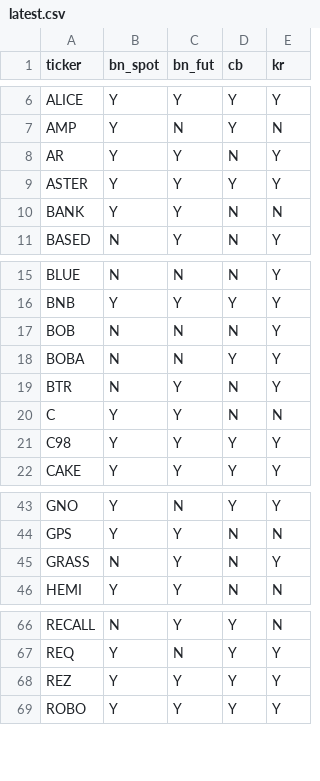
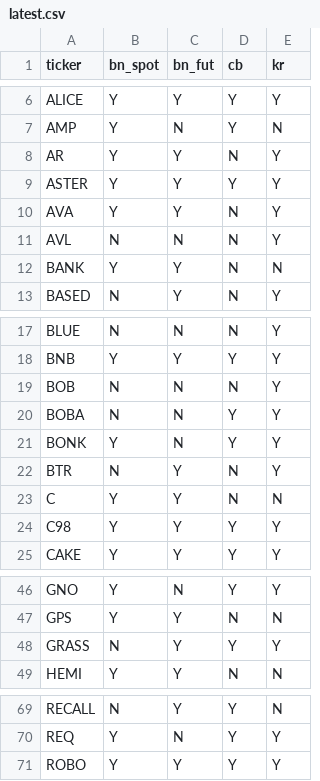
Before and after one commit to bcops2026-cyber/coin-dashboard, a CSV file: data/latest.csv, drawn as a sheet; only a part is shown, gaps mark what is left out.

```diff
--- a/data/latest.csv
+++ b/data/latest.csv
@@ -9,2 +9,4 @@ AR,Y,Y,N,Y
 ASTER,Y,Y,Y,Y
+AVA,Y,Y,N,Y
+AVL,N,N,N,Y
 BANK,Y,Y,N,N
@@ -18,2 +20,3 @@ BOB,N,N,N,Y
 BOBA,N,N,Y,Y
+BONK,Y,N,Y,Y
 BTR,N,Y,N,Y
@@ -44,3 +47,3 @@ GNO,Y,N,Y,Y
 GPS,Y,Y,N,N
-GRASS,N,Y,N,Y
+GRASS,N,Y,Y,Y
 HEMI,Y,Y,N,N
@@ -67,3 +70,2 @@ RECALL,N,Y,Y,N
 REQ,Y,N,Y,Y
-REZ,Y,Y,Y,Y
 ROBO,Y,Y,Y,Y
```
Also changed, not shown: 2 other files.
